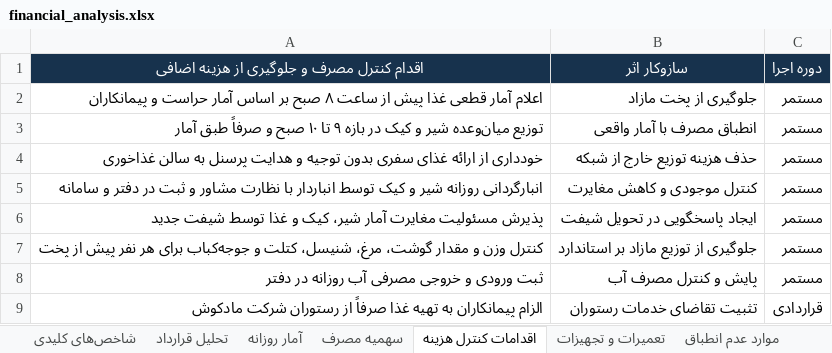
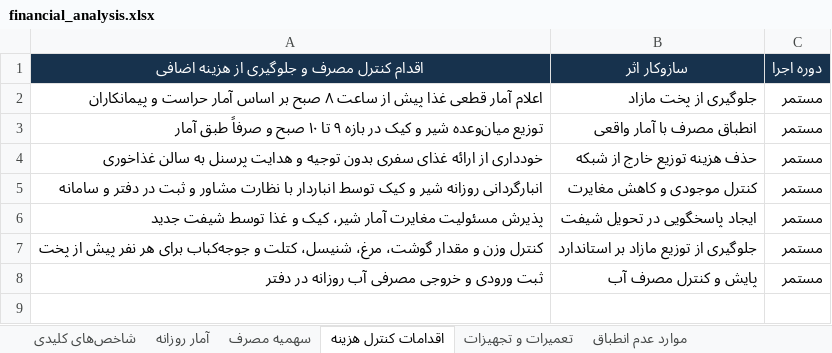
Before and after one commit to esogand15-droid/gozarshkar, an Excel workbook: project/analysis/financial_analysis.xlsx, sheet اقدامات کنترل هزینه, drawn as a sheet; values as stored, in another font and other column widths than the file's, no borders; the diff names each change by its address in the sheet, - before the commit and + after, or states it on an @@ line.

Commit message:
حذف کامل بخش قرارداد سپتیک و بازچینش صفحه‌ها برای پر شدن فضای خالی
- حذف جدول مفاد قرارداد، یادداشت مغایرت ظرفیت و الزامات HSE از PDF، Word، Markdown و اکسل
- حذف همهٔ ارجاع‌های قراردادی از مقدمه، چکیده، کارت‌های شاخص، اولویت‌ها و جمع‌بندی
- صفحه ۳ بازطراحی شد: تعمیرات + عدم انطباق + خلاصه وضعیت + راهنمای برچسب‌ها + فهرست سه‌ستونهٔ ۲۰ اقدام
- صفحه ۲: یادداشت مبنای اعداد زیر جدول کنترل مصرف
- صفحه ۴: کارت‌های شاخص تک‌ردیفه، بخش «محدودیت داده و مبنای گزارش» و فهرست بزرگ‌تر پیوست‌ها
- پیوست‌ها: چیدمان متوازن ۶ ستونه بدون ردیف خالی و حذف یادداشت پایانی پیوست ۳ (طبق درخواست)
- validate_report.py: بازبینی حذف کامل محتوای قرارداد (سپتیک/وکیوم/استعلام/شبا/ارقام)
- به‌روزرسانی README، extracted_facts و برگه‌های اکسل

Co-authored-by: arena-agent <297053741+arena-agent@users.noreply.github.com>

```diff
--- a/project/analysis/financial_analysis.xlsx (sheet اقدامات کنترل هزینه)
+++ b/project/analysis/financial_analysis.xlsx (sheet اقدامات کنترل هزینه)
-sheet tab: تحلیل قرارداد
-row 9: الزام پیمانکاران به تهیه غذا صرفاً از رستوران شرکت مادکوش | تثبیت تقاضای خدمات رستوران | قراردادی
```
Also changed, not shown: sheet شاخص‌های کلیدی, 12 other files.
